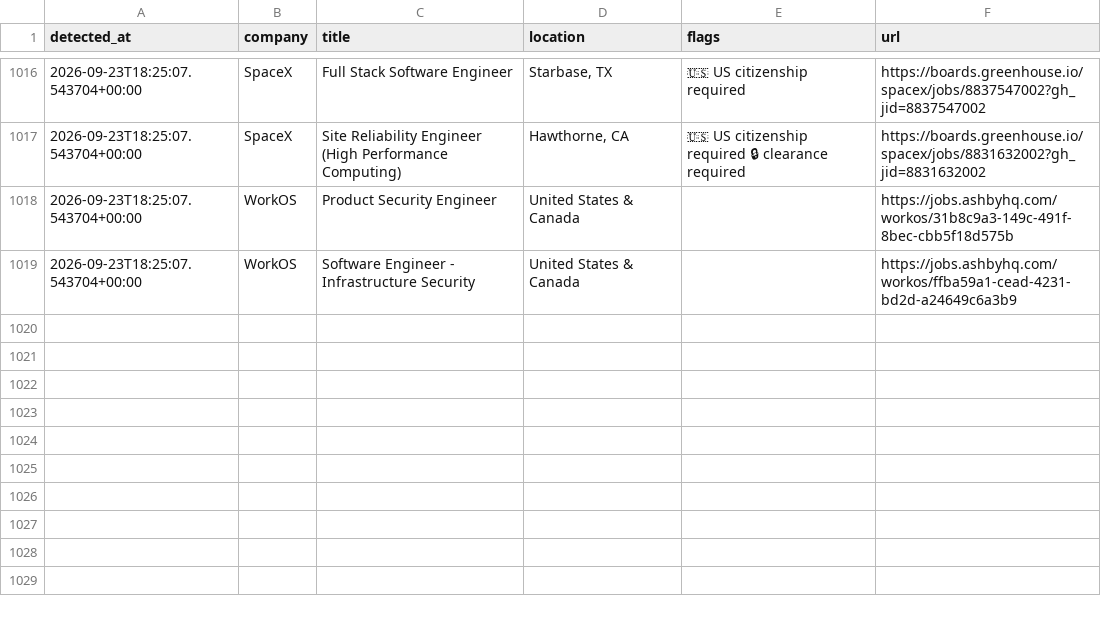
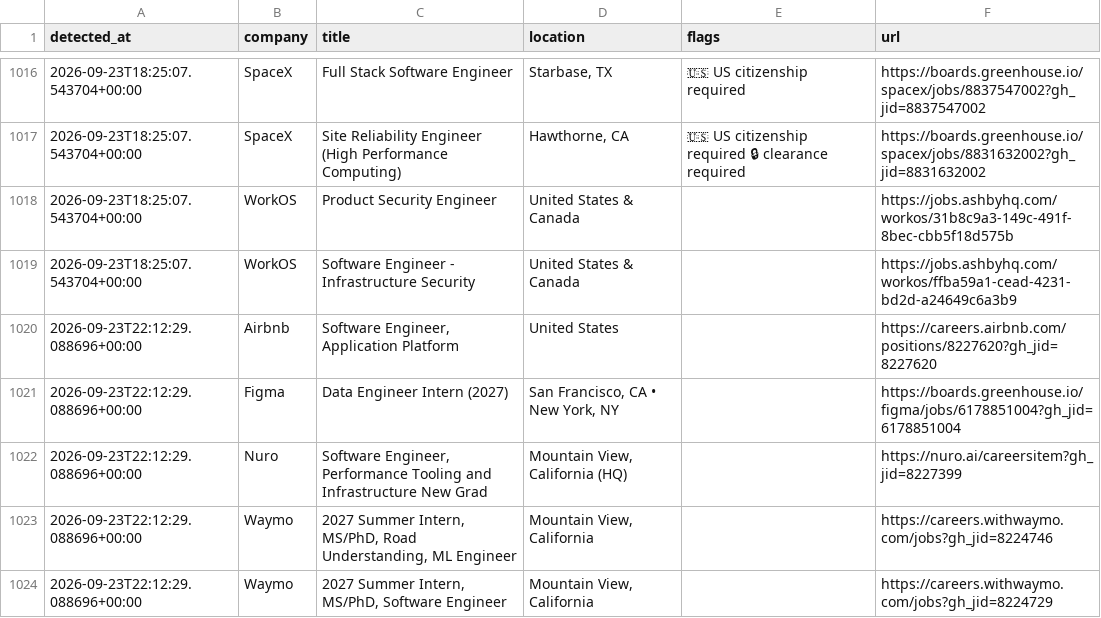
Before and after one commit to aryanyeole/job-watcher, a CSV file: history.csv, drawn as a sheet; only a part is shown, gaps mark what is left out; the diff names each change by its address in the sheet, - before the commit and + after, or states it on an @@ line.

```diff
--- a/history.csv
+++ b/history.csv
+row 1020: 2026-09-23T22:12:29.088696+00:00 | Airbnb | Software Engineer, Application Platform | United States |  | https://careers.airbnb.com/positions/8227620?gh_jid=8227620
+row 1021: 2026-09-23T22:12:29.088696+00:00 | Figma | Data Engineer Intern (2027) | San Francisco, CA • New York, NY |  | https://boards.greenhouse.io/figma/jobs/6178851004?gh_jid=6178851004
+row 1022: 2026-09-23T22:12:29.088696+00:00 | Nuro | Software Engineer, Performance Tooling and Infrastructure New Grad | Mountain View, California (HQ) |  | https://nuro.ai/careersitem?gh_jid=8227399
+row 1023: 2026-09-23T22:12:29.088696+00:00 | Waymo | 2027 Summer Intern, MS/PhD, Road Understanding, ML Engineer | Mountain View, California |  | https://careers.withwaymo.com/jobs?gh_jid=8224746
+row 1024: 2026-09-23T22:12:29.088696+00:00 | Waymo | 2027 Summer Intern, MS/PhD, Software Engineer | Mountain View, California |  | https://careers.withwaymo.com/jobs?gh_jid=8224729
```
Also changed, not shown: 2 other files.
